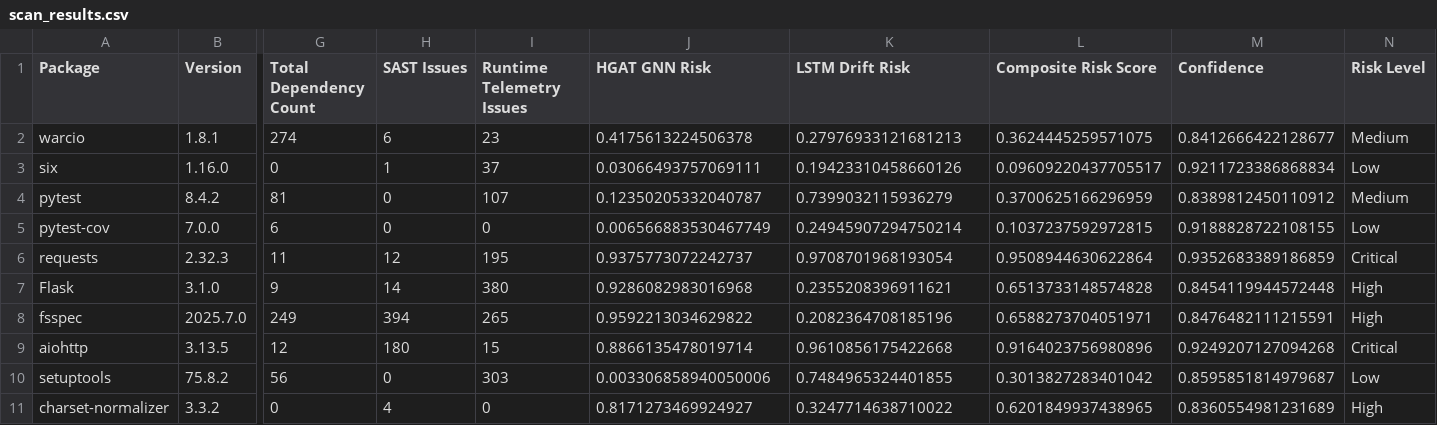
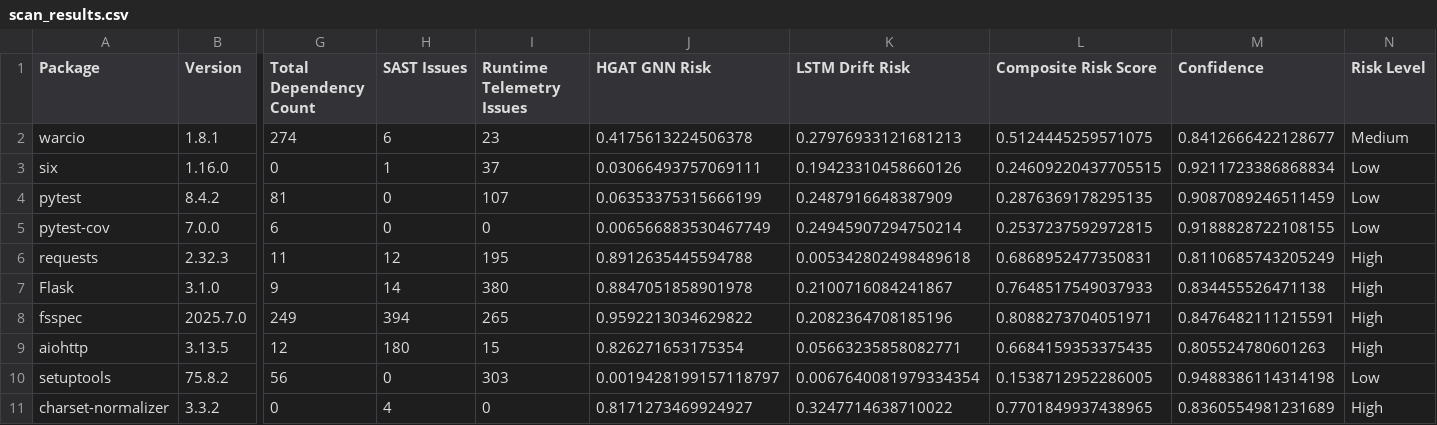
Before and after one commit to Keshavvs123/Software-Supply-Chain-Threat-Detection, a CSV file: outputs/scan_results.csv, drawn as a sheet; only a part is shown, gaps mark what is left out; the diff covers the shown part only; the diff names each change by its address in the sheet, - before the commit and + after, or states it on an @@ line.

```diff
--- a/outputs/scan_results.csv
+++ b/outputs/scan_results.csv
-L2 (Composite Risk Score): 0.3624445259571075
+L2 (Composite Risk Score): 0.5124445259571075
-L3 (Composite Risk Score): 0.09609220437705517
+L3 (Composite Risk Score): 0.24609220437705515
-J4 (HGAT GNN Risk): 0.12350205332040787
+J4 (HGAT GNN Risk): 0.06353375315666199
-K4 (LSTM Drift Risk): 0.7399032115936279
+K4 (LSTM Drift Risk): 0.2487916648387909
-L4 (Composite Risk Score): 0.3700625166296959
+L4 (Composite Risk Score): 0.2876369178295135
-M4 (Confidence): 0.8389812450110912
+M4 (Confidence): 0.9087089246511459
-N4 (Risk Level): Medium
+N4 (Risk Level): Low
-L5 (Composite Risk Score): 0.1037237592972815
+L5 (Composite Risk Score): 0.2537237592972815
-J6 (HGAT GNN Risk): 0.9375773072242737
+J6 (HGAT GNN Risk): 0.8912635445594788
-K6 (LSTM Drift Risk): 0.9708701968193054
+K6 (LSTM Drift Risk): 0.005342802498489618
-L6 (Composite Risk Score): 0.9508944630622864
+L6 (Composite Risk Score): 0.6868952477350831
-M6 (Confidence): 0.9352683389186859
+M6 (Confidence): 0.8110685743205249
-N6 (Risk Level): Critical
+N6 (Risk Level): High
-J7 (HGAT GNN Risk): 0.9286082983016968
+J7 (HGAT GNN Risk): 0.8847051858901978
-K7 (LSTM Drift Risk): 0.2355208396911621
+K7 (LSTM Drift Risk): 0.2100716084241867
-L7 (Composite Risk Score): 0.6513733148574828
+L7 (Composite Risk Score): 0.7648517549037933
-M7 (Confidence): 0.8454119944572448
+M7 (Confidence): 0.834455526471138
-L8 (Composite Risk Score): 0.6588273704051971
+L8 (Composite Risk Score): 0.8088273704051971
-J9 (HGAT GNN Risk): 0.8866135478019714
+J9 (HGAT GNN Risk): 0.826271653175354
-K9 (LSTM Drift Risk): 0.9610856175422668
+K9 (LSTM Drift Risk): 0.05663235858082771
-L9 (Composite Risk Score): 0.9164023756980896
+L9 (Composite Risk Score): 0.6684159353375435
-M9 (Confidence): 0.9249207127094268
+M9 (Confidence): 0.805524780601263
-N9 (Risk Level): Critical
+N9 (Risk Level): High
-J10 (HGAT GNN Risk): 0.003306858940050006
+J10 (HGAT GNN Risk): 0.0019428199157118797
-K10 (LSTM Drift Risk): 0.7484965324401855
+K10 (LSTM Drift Risk): 0.0067640081979334354
-L10 (Composite Risk Score): 0.3013827283401042
+L10 (Composite Risk Score): 0.1538712952286005
-M10 (Confidence): 0.8595851814979687
+M10 (Confidence): 0.9488386114314198
-L11 (Composite Risk Score): 0.6201849937438965
+L11 (Composite Risk Score): 0.7701849937438965
```
Also changed, not shown: 42 edited cells elsewhere in this file, 2 other files.
